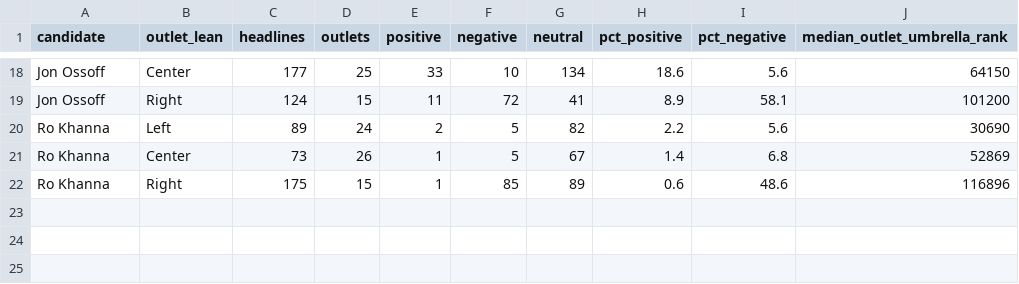
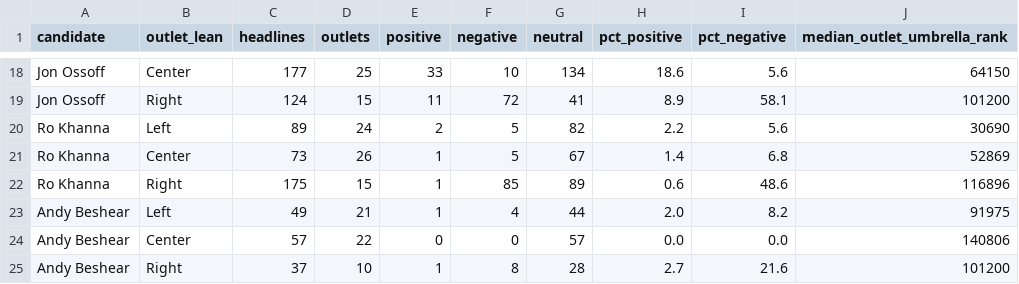
Before and after one commit to bobbycourtney55/interestingStuff, a CSV file: reddit2028Sentiment/data/mc_by_lean.csv, drawn as a sheet; only a part is shown, gaps mark what is left out; the diff names each change by its address in the sheet, - before the commit and + after, or states it on an @@ line.

```diff
--- a/reddit2028Sentiment/data/mc_by_lean.csv
+++ b/reddit2028Sentiment/data/mc_by_lean.csv
+row 23: Andy Beshear | Left | 49 | 21 | 1 | 4 | 44 | 2.0 | 8.2 | 91975
+row 24: Andy Beshear | Center | 57 | 22 | 0 | 0 | 57 | 0.0 | 0.0 | 140806
+row 25: Andy Beshear | Right | 37 | 10 | 1 | 8 | 28 | 2.7 | 21.6 | 101200
```
Also changed, not shown: reddit2028Sentiment/data/mc_monthly.csv, reddit2028Sentiment/data/mc_outlets.csv, 6 other files.
